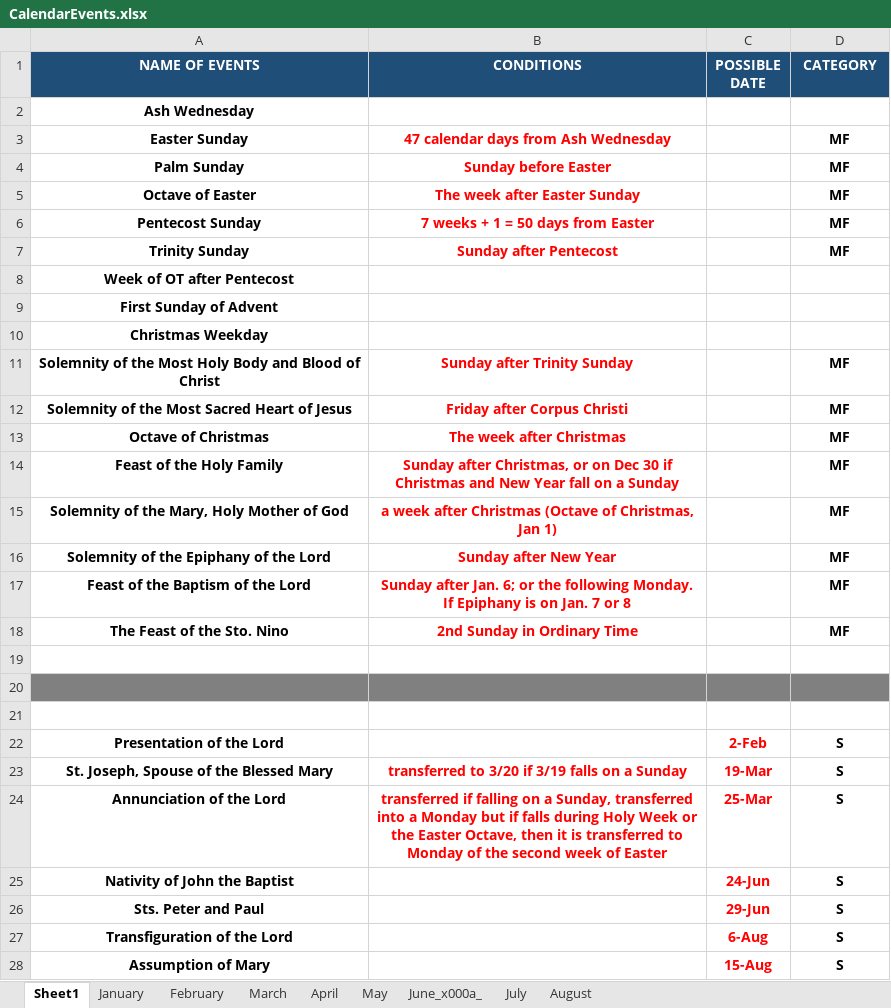
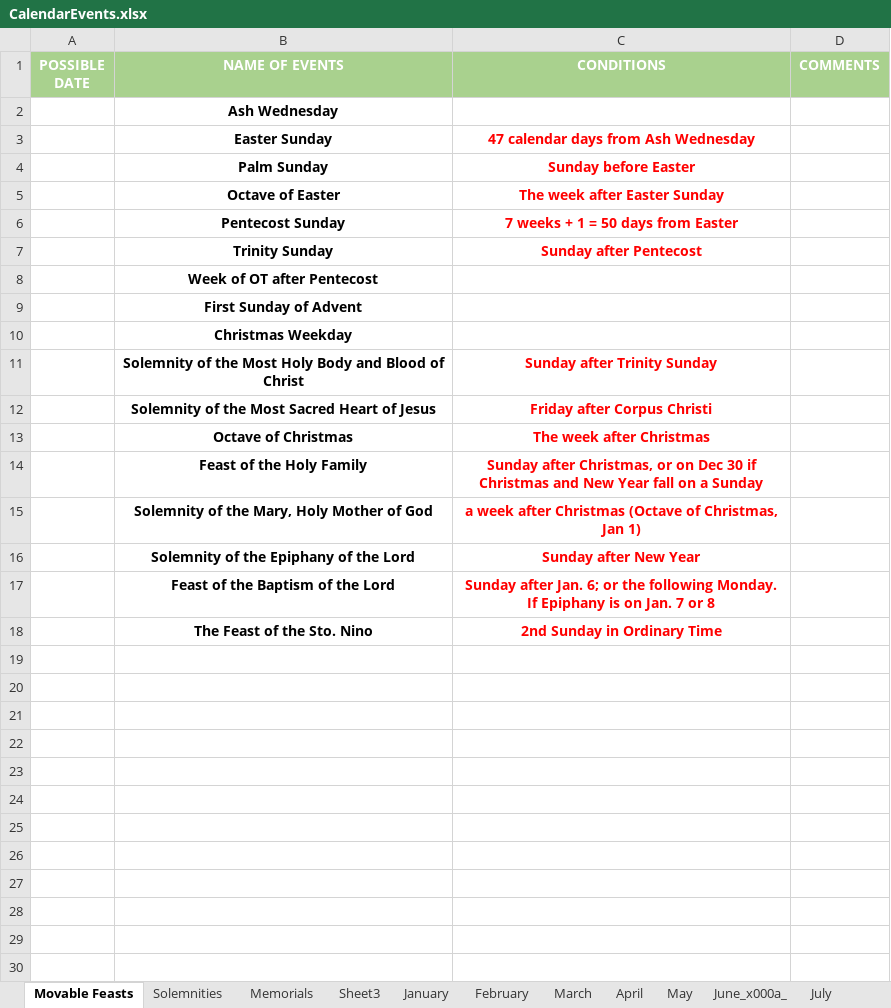
Before and after one commit to joegeneq/apc-softdev-it111-05, an Excel workbook: documentation/CalendarEvents.xlsx, sheet Movable Feasts, drawn as a sheet; only a part is shown; values as stored, in another font and other column widths than the file's, no borders; removed rows and columns are numbered as before the commit, all else as after; the diff covers the shown part only; the diff names each change by its address in the sheet, - before the commit and + after, or states it on an @@ line.

Commit message:
Updated CalendarEvents.xlsx (added new sheets)

```diff
--- a/documentation/CalendarEvents.xlsx (sheet Movable Feasts)
+++ b/documentation/CalendarEvents.xlsx (sheet Movable Feasts)
-sheet tab: Sheet1
+sheet tab: Movable Feasts
+sheet tab: Solemnities
+sheet tab: Memorials
+sheet tab: Sheet3
+column A (POSSIBLE DATE), empty
-column C (POSSIBLE DATE), empty
-B1:C1 fill: #1F4E79
+B1:C1 fill: #A9D18E
-D1: CATEGORY
+D1: COMMENTS
-D1 fill: #1F4E79
+D1 fill: #A9D18E
-D3:D7 (COMMENTS): MF
+D3:D7 (COMMENTS): (empty)
-D11:D18 (COMMENTS): MF
+D11:D18 (COMMENTS): (empty)
-row 19: (empty)
-row 20: (empty)
-row 21: (empty)
-row 22: Presentation of the Lord |  | 2-Feb | S
-row 23: St. Joseph, Spouse of the Blessed Mary | transferred to 3/20 if 3/19 falls on a Sunday | 19-Mar | S
-row 24: Annunciation of the Lord | transferred if falling on a Sunday, transferred into a Monday but if falls during Holy Week or the Easter Octave, then it is transferred to Monday of the second week of Easter | 25-Mar | S
-row 25: Nativity of John the Baptist |  | 24-Jun | S
-row 26: Sts. Peter and Paul |  | 29-Jun | S
-row 27: Transfiguration of the Lord |  | 6-Aug | S
-row 28: Assumption of Mary |  | 15-Aug | S
```
Also changed, not shown: 5 removed rows elsewhere in this sheet.
